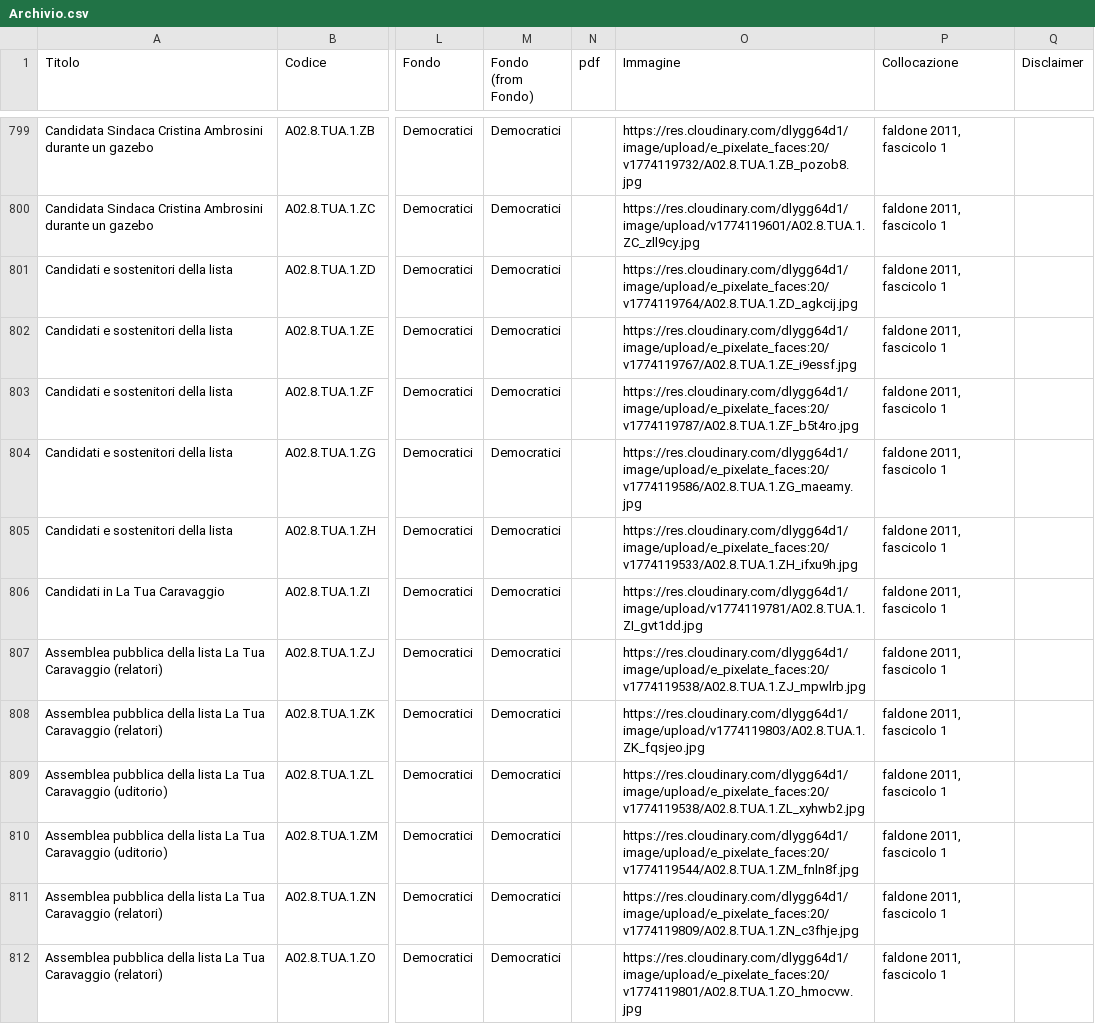
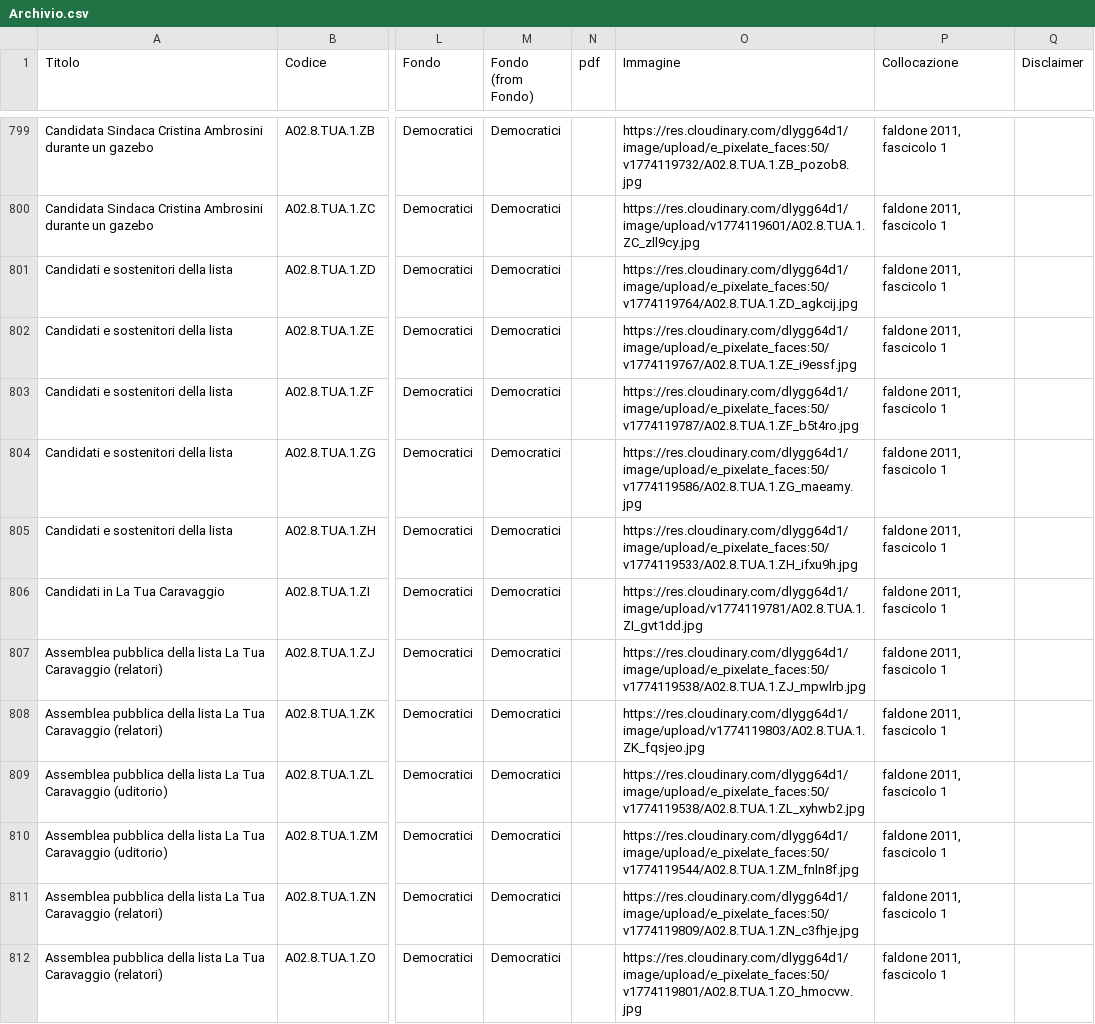
Before and after one commit to Archivio-Venturati/catalogo, a CSV file: Archivio.csv, drawn as a sheet; only a part is shown, gaps mark what is left out; the diff covers the shown part only; the diff names each change by its address in the sheet, - before the commit and + after, or states it on an @@ line.

```diff
--- a/Archivio.csv
+++ b/Archivio.csv
-O799 (Immagine): https://res.cloudinary.com/dlygg64d1/image/upload/e_pixelate_faces:20/v1774119732/A02.8.TUA.1.ZB_pozob8.jpg
+O799 (Immagine): https://res.cloudinary.com/dlygg64d1/image/upload/e_pixelate_faces:50/v1774119732/A02.8.TUA.1.ZB_pozob8.jpg
-O801 (Immagine): https://res.cloudinary.com/dlygg64d1/image/upload/e_pixelate_faces:20/v1774119764/A02.8.TUA.1.ZD_agkcij.jpg
+O801 (Immagine): https://res.cloudinary.com/dlygg64d1/image/upload/e_pixelate_faces:50/v1774119764/A02.8.TUA.1.ZD_agkcij.jpg
-O802 (Immagine): https://res.cloudinary.com/dlygg64d1/image/upload/e_pixelate_faces:20/v1774119767/A02.8.TUA.1.ZE_i9essf.jpg
+O802 (Immagine): https://res.cloudinary.com/dlygg64d1/image/upload/e_pixelate_faces:50/v1774119767/A02.8.TUA.1.ZE_i9essf.jpg
-O803 (Immagine): https://res.cloudinary.com/dlygg64d1/image/upload/e_pixelate_faces:20/v1774119787/A02.8.TUA.1.ZF_b5t4ro.jpg
+O803 (Immagine): https://res.cloudinary.com/dlygg64d1/image/upload/e_pixelate_faces:50/v1774119787/A02.8.TUA.1.ZF_b5t4ro.jpg
-O804 (Immagine): https://res.cloudinary.com/dlygg64d1/image/upload/e_pixelate_faces:20/v1774119586/A02.8.TUA.1.ZG_maeamy.jpg
+O804 (Immagine): https://res.cloudinary.com/dlygg64d1/image/upload/e_pixelate_faces:50/v1774119586/A02.8.TUA.1.ZG_maeamy.jpg
-O805 (Immagine): https://res.cloudinary.com/dlygg64d1/image/upload/e_pixelate_faces:20/v1774119533/A02.8.TUA.1.ZH_ifxu9h.jpg
+O805 (Immagine): https://res.cloudinary.com/dlygg64d1/image/upload/e_pixelate_faces:50/v1774119533/A02.8.TUA.1.ZH_ifxu9h.jpg
-O807 (Immagine): https://res.cloudinary.com/dlygg64d1/image/upload/e_pixelate_faces:20/v1774119538/A02.8.TUA.1.ZJ_mpwlrb.jpg
+O807 (Immagine): https://res.cloudinary.com/dlygg64d1/image/upload/e_pixelate_faces:50/v1774119538/A02.8.TUA.1.ZJ_mpwlrb.jpg
-O809 (Immagine): https://res.cloudinary.com/dlygg64d1/image/upload/e_pixelate_faces:20/v1774119538/A02.8.TUA.1.ZL_xyhwb2.jpg
+O809 (Immagine): https://res.cloudinary.com/dlygg64d1/image/upload/e_pixelate_faces:50/v1774119538/A02.8.TUA.1.ZL_xyhwb2.jpg
-O810 (Immagine): https://res.cloudinary.com/dlygg64d1/image/upload/e_pixelate_faces:20/v1774119544/A02.8.TUA.1.ZM_fnln8f.jpg
+O810 (Immagine): https://res.cloudinary.com/dlygg64d1/image/upload/e_pixelate_faces:50/v1774119544/A02.8.TUA.1.ZM_fnln8f.jpg
-O811 (Immagine): https://res.cloudinary.com/dlygg64d1/image/upload/e_pixelate_faces:20/v1774119809/A02.8.TUA.1.ZN_c3fhje.jpg
+O811 (Immagine): https://res.cloudinary.com/dlygg64d1/image/upload/e_pixelate_faces:50/v1774119809/A02.8.TUA.1.ZN_c3fhje.jpg
-O812 (Immagine): https://res.cloudinary.com/dlygg64d1/image/upload/e_pixelate_faces:20/v1774119801/A02.8.TUA.1.ZO_hmocvw.jpg
+O812 (Immagine): https://res.cloudinary.com/dlygg64d1/image/upload/e_pixelate_faces:50/v1774119801/A02.8.TUA.1.ZO_hmocvw.jpg
```
Also changed, not shown: 88 edited cells elsewhere in this file.
